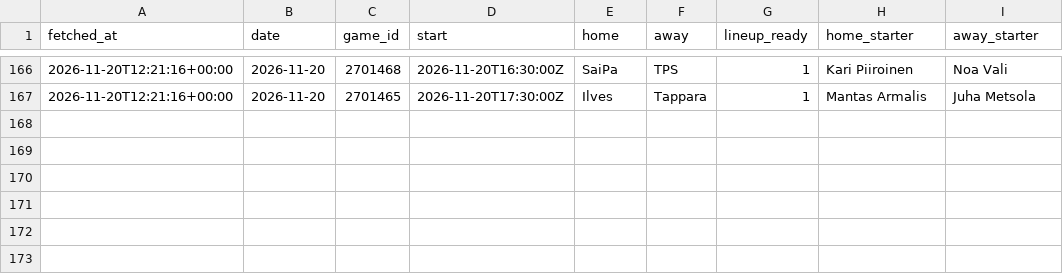
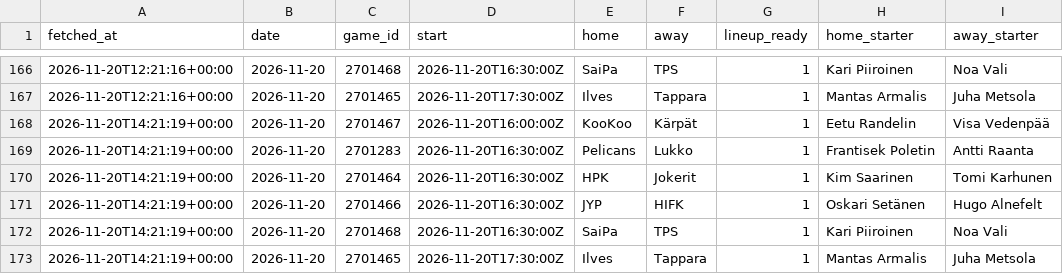
Before and after one commit to mikaheino/liiga-2026-27, a CSV file: lineup_games.csv, drawn as a sheet; only a part is shown, gaps mark what is left out; the diff names each change by its address in the sheet, - before the commit and + after, or states it on an @@ line.

```diff
--- a/lineup_games.csv
+++ b/lineup_games.csv
+row 168: 2026-11-20T14:21:19+00:00 | 2026-11-20 | 2701467 | 2026-11-20T16:00:00Z | KooKoo | Kärpät | 1 | Eetu Randelin | Visa Vedenpää
+row 169: 2026-11-20T14:21:19+00:00 | 2026-11-20 | 2701283 | 2026-11-20T16:30:00Z | Pelicans | Lukko | 1 | Frantisek Poletin | Antti Raanta
+row 170: 2026-11-20T14:21:19+00:00 | 2026-11-20 | 2701464 | 2026-11-20T16:30:00Z | HPK | Jokerit | 1 | Kim Saarinen | Tomi Karhunen
+row 171: 2026-11-20T14:21:19+00:00 | 2026-11-20 | 2701466 | 2026-11-20T16:30:00Z | JYP | HIFK | 1 | Oskari Setänen | Hugo Alnefelt
+row 172: 2026-11-20T14:21:19+00:00 | 2026-11-20 | 2701468 | 2026-11-20T16:30:00Z | SaiPa | TPS | 1 | Kari Piiroinen | Noa Vali
+row 173: 2026-11-20T14:21:19+00:00 | 2026-11-20 | 2701465 | 2026-11-20T17:30:00Z | Ilves | Tappara | 1 | Mantas Armalis | Juha Metsola
```
Also changed, not shown: news_items.csv, 1 other file.
